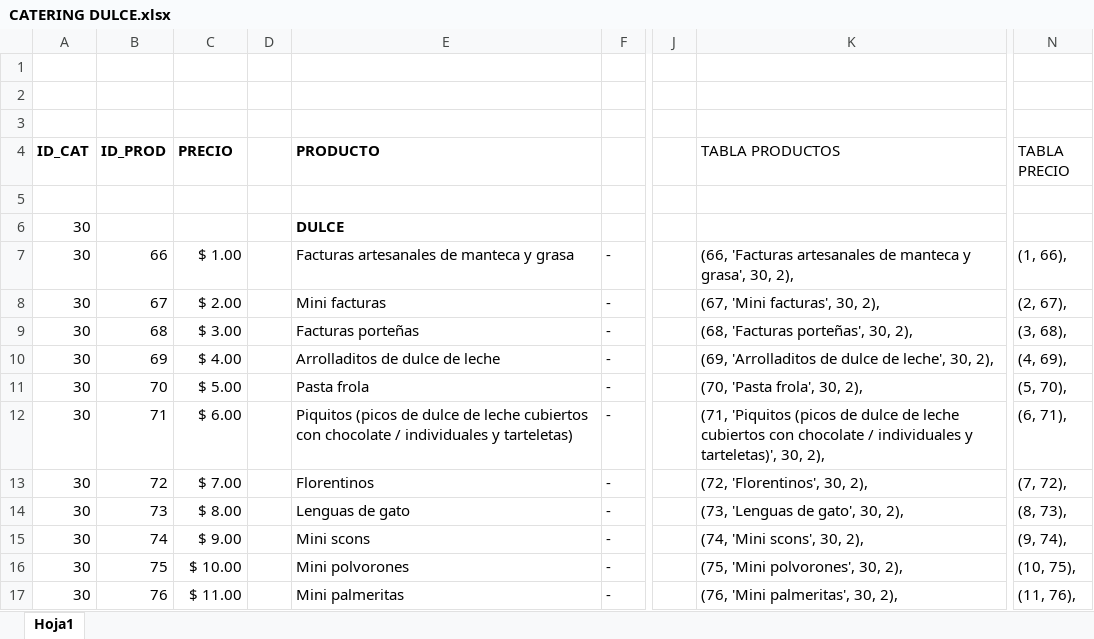
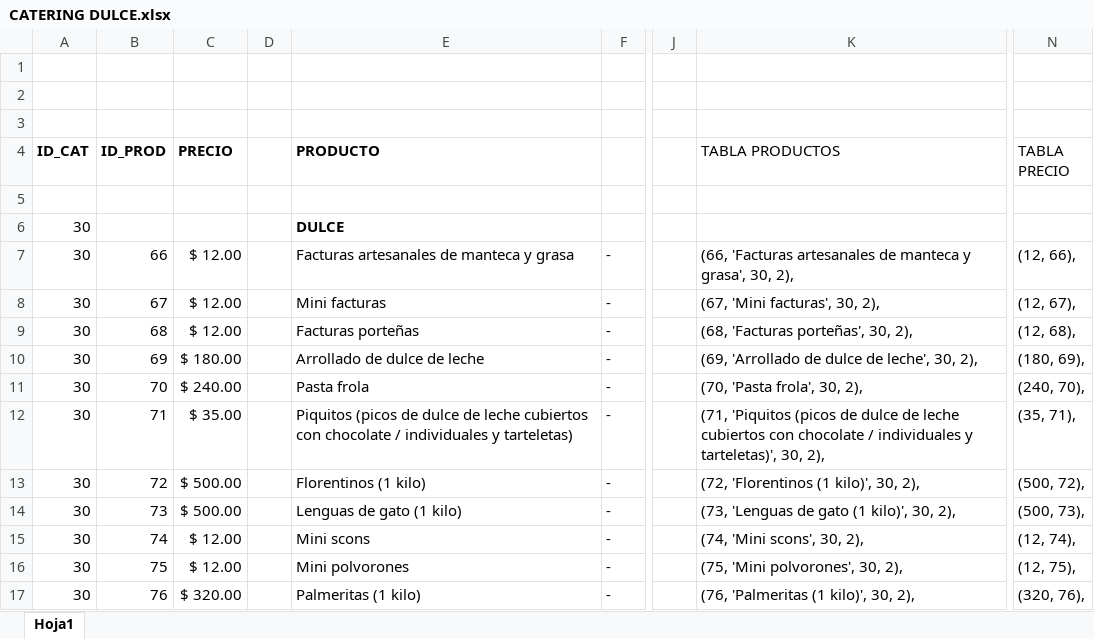
Before and after one commit to lucasguglielmone/Santa-Elena, an Excel workbook: CATERING DULCE.xlsx, sheet Hoja1, drawn as a sheet; only a part is shown, gaps mark what is left out; values as stored, in another font and other column widths than the file's, no borders; the diff covers the shown part only; the diff names each change by its address in the sheet, - before the commit and + after, or states it on an @@ line.

```diff
--- a/CATERING DULCE.xlsx (sheet Hoja1)
+++ b/CATERING DULCE.xlsx (sheet Hoja1)
-C7 (PRECIO): $ 1.00
+C7 (PRECIO): $ 12.00
-N7 (TABLA PRECIO): (1, 66),
+N7 (TABLA PRECIO): (12, 66),
-C8 (PRECIO): $ 2.00
+C8 (PRECIO): $ 12.00
-N8 (TABLA PRECIO): (2, 67),
+N8 (TABLA PRECIO): (12, 67),
-C9 (PRECIO): $ 3.00
+C9 (PRECIO): $ 12.00
-N9 (TABLA PRECIO): (3, 68),
+N9 (TABLA PRECIO): (12, 68),
-C10 (PRECIO): $ 4.00
+C10 (PRECIO): $ 180.00
-E10 (PRODUCTO): Arrolladitos de dulce de leche
+E10 (PRODUCTO): Arrollado de dulce de leche
-K10 (TABLA PRODUCTOS): (69, 'Arrolladitos de dulce de leche', 30, 2),
+K10 (TABLA PRODUCTOS): (69, 'Arrollado de dulce de leche', 30, 2),
-N10 (TABLA PRECIO): (4, 69),
+N10 (TABLA PRECIO): (180, 69),
-C11 (PRECIO): $ 5.00
+C11 (PRECIO): $ 240.00
-N11 (TABLA PRECIO): (5, 70),
+N11 (TABLA PRECIO): (240, 70),
-C12 (PRECIO): $ 6.00
+C12 (PRECIO): $ 35.00
-N12 (TABLA PRECIO): (6, 71),
+N12 (TABLA PRECIO): (35, 71),
-C13 (PRECIO): $ 7.00
+C13 (PRECIO): $ 500.00
-E13 (PRODUCTO): Florentinos
+E13 (PRODUCTO): Florentinos (1 kilo)
-K13 (TABLA PRODUCTOS): (72, 'Florentinos', 30, 2),
+K13 (TABLA PRODUCTOS): (72, 'Florentinos (1 kilo)', 30, 2),
-N13 (TABLA PRECIO): (7, 72),
+N13 (TABLA PRECIO): (500, 72),
-C14 (PRECIO): $ 8.00
+C14 (PRECIO): $ 500.00
-E14 (PRODUCTO): Lenguas de gato
+E14 (PRODUCTO): Lenguas de gato (1 kilo)
-K14 (TABLA PRODUCTOS): (73, 'Lenguas de gato', 30, 2),
+K14 (TABLA PRODUCTOS): (73, 'Lenguas de gato (1 kilo)', 30, 2),
-N14 (TABLA PRECIO): (8, 73),
+N14 (TABLA PRECIO): (500, 73),
-C15 (PRECIO): $ 9.00
+C15 (PRECIO): $ 12.00
-N15 (TABLA PRECIO): (9, 74),
+N15 (TABLA PRECIO): (12, 74),
-C16 (PRECIO): $ 10.00
+C16 (PRECIO): $ 12.00
-N16 (TABLA PRECIO): (10, 75),
+N16 (TABLA PRECIO): (12, 75),
-C17 (PRECIO): $ 11.00
+C17 (PRECIO): $ 320.00
-E17 (PRODUCTO): Mini palmeritas
+E17 (PRODUCTO): Palmeritas (1 kilo)
-K17 (TABLA PRODUCTOS): (76, 'Mini palmeritas', 30, 2),
+K17 (TABLA PRODUCTOS): (76, 'Palmeritas (1 kilo)', 30, 2),
-N17 (TABLA PRECIO): (11, 76),
+N17 (TABLA PRECIO): (320, 76),
```
Also changed, not shown: 5 added rows and 82 edited cells elsewhere in this sheet, CATERING SALADO.xlsx, 17 other files.
